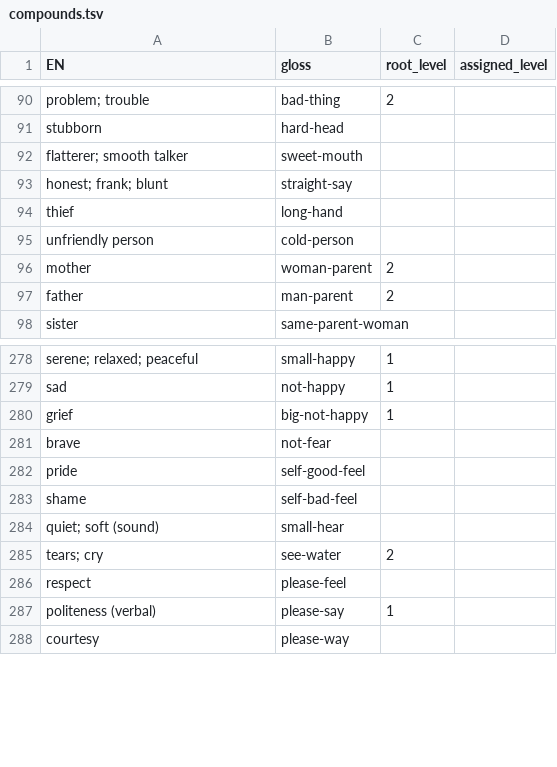
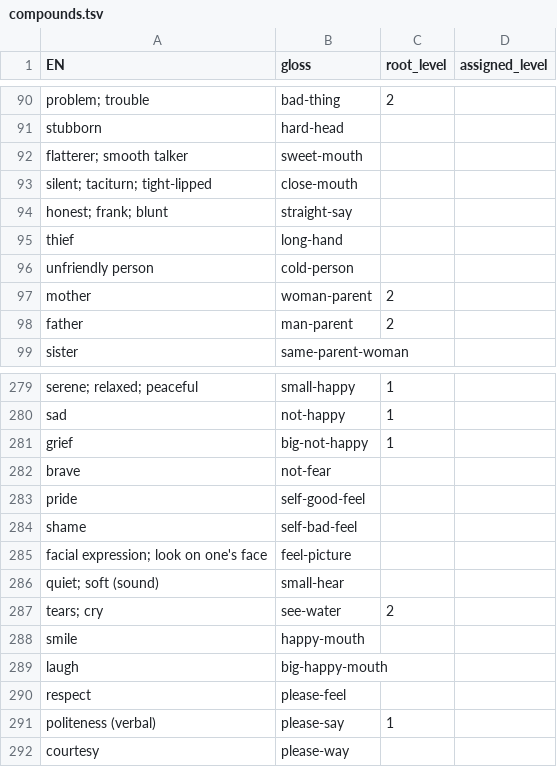
Before and after one commit to JoeStrout/pikotika, a TSV file: compounds.tsv, drawn as a sheet; only a part is shown, gaps mark what is left out.

Commit message:
Add compounds related to facial expressions.

```diff
--- a/compounds.tsv
+++ b/compounds.tsv
@@ -92,2 +92,3 @@ stubborn	hard-head
 flatterer; smooth talker	sweet-mouth		
+silent; taciturn; tight-lipped	close-mouth		
 honest; frank; blunt	straight-say		
@@ -283,4 +284,7 @@ pride	self-good-feel
 shame	self-bad-feel		
+facial expression; look on one's face	feel-picture		
 quiet; soft (sound)	small-hear		
 tears; cry	see-water	2	
+smile	happy-mouth		
+laugh	big-happy-mouth		
 respect	please-feel		
```
Also changed, not shown: 1 other file.
